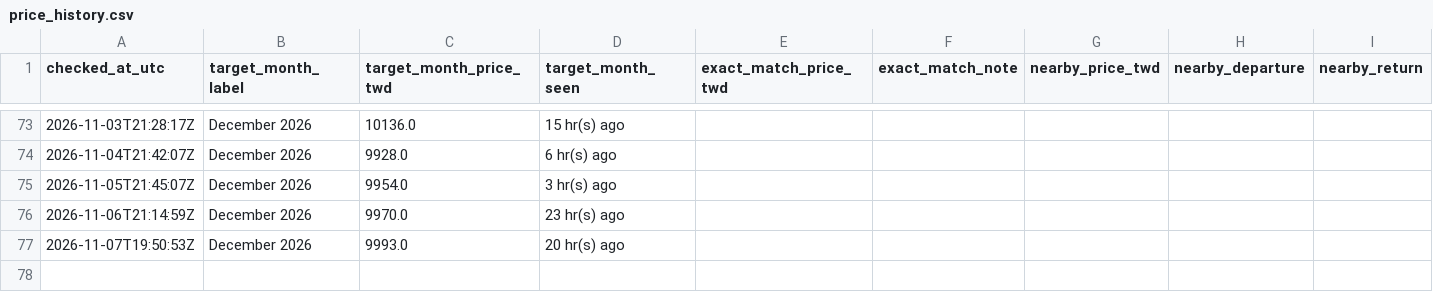
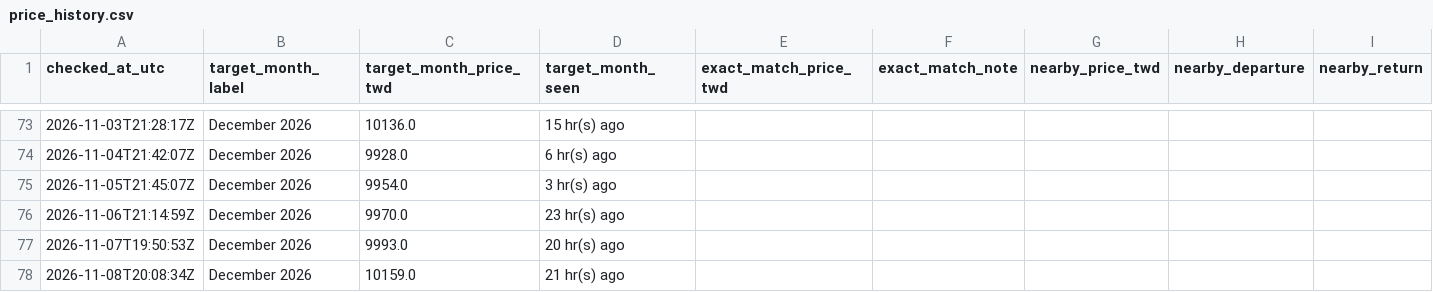
Before and after one commit to shaven105/cxbxs42634-ge6384csajv-13, a CSV file: starlux_price_tracker/data/price_history.csv, drawn as a sheet; only a part is shown, gaps mark what is left out.

```diff
--- a/starlux_price_tracker/data/price_history.csv
+++ b/starlux_price_tracker/data/price_history.csv
@@ -77 +77,2 @@ checked_at_utc,target_month_label,target_month_price_twd,target_month_seen,exact
 2026-11-07T19:50:53Z,December 2026,9993.0,20 hr(s) ago,,,,,
+2026-11-08T20:08:34Z,December 2026,10159.0,21 hr(s) ago,,,,,
```
